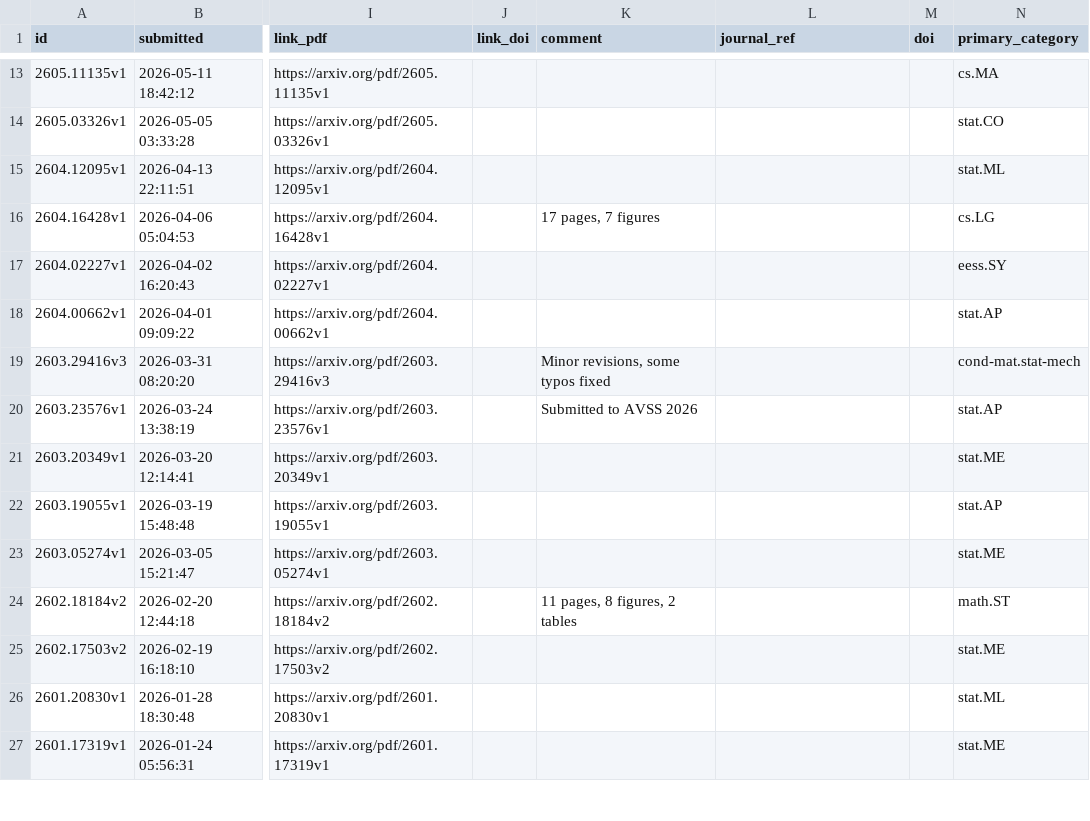
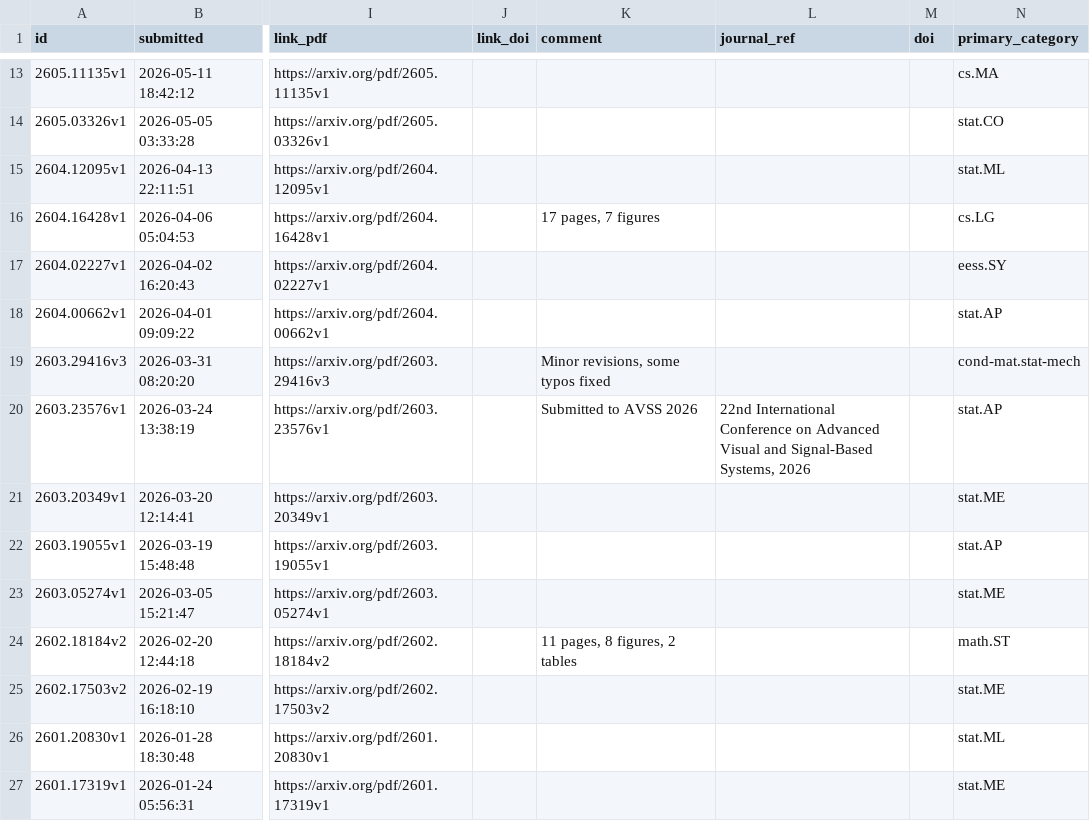
Before and after one commit to fmegahed/hf_arxiv_control_charts, a CSV file: data/spc_arxiv_metadata.csv, drawn as a sheet; only a part is shown, gaps mark what is left out; the diff names each change by its address in the sheet, - before the commit and + after, or states it on an @@ line.

```diff
--- a/data/spc_arxiv_metadata.csv
+++ b/data/spc_arxiv_metadata.csv
-L20 (journal_ref): (empty)
+L20 (journal_ref): 22nd International Conference on Advanced Visual and Signal-Based Systems, 2026
```
Also changed, not shown: 6 other files.
